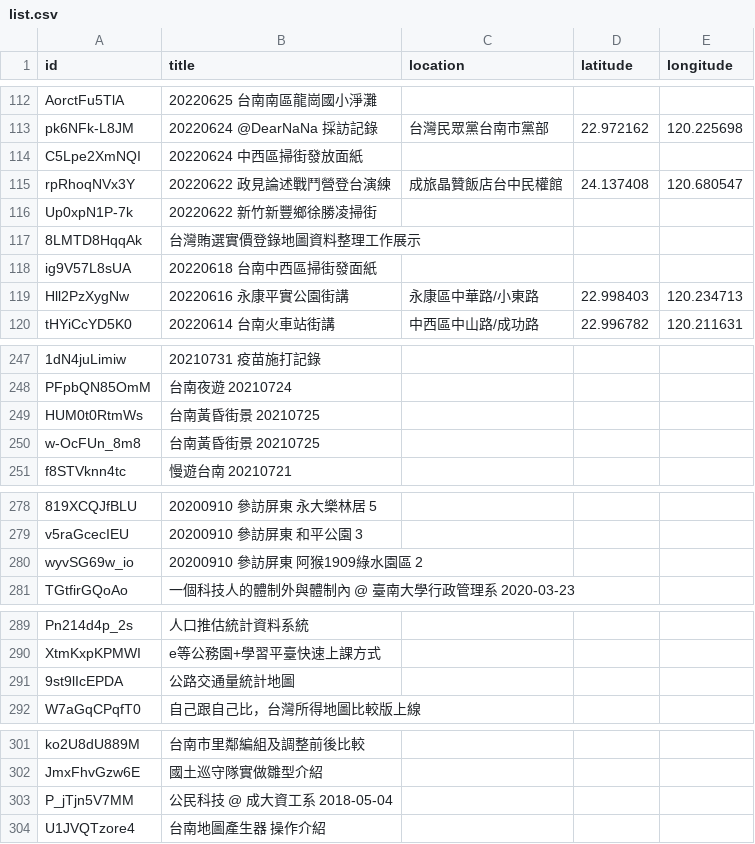
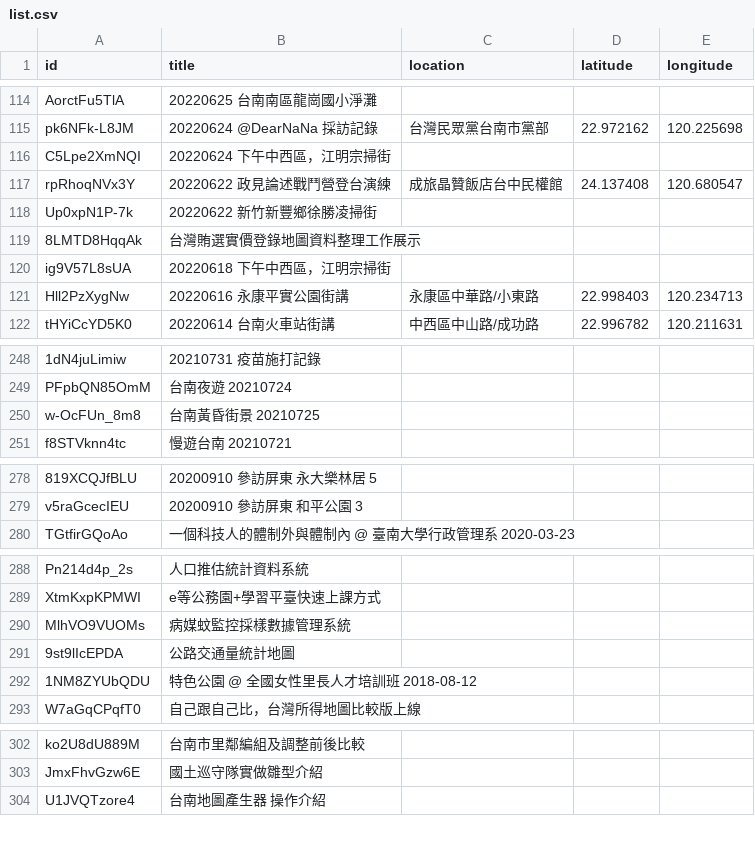
Before and after one commit to kiang/tainan.olc.tw, a CSV file: docs/json/youtube/list.csv, drawn as a sheet; only a part is shown, gaps mark what is left out; the diff covers the shown part only.

```diff
--- a/docs/json/youtube/list.csv
+++ b/docs/json/youtube/list.csv
@@ -114 +116 @@ pk6NFk-L8JM,"20220624 @DearNaNa 採訪記錄",台灣民眾黨台南市黨部,22.
-C5Lpe2XmNQI,"20220624 中西區掃街發放面紙",,,
+C5Lpe2XmNQI,20220624 下午中西區，江明宗掃街,,,
@@ -117,2 +119,2 @@ Up0xpN1P-7k,"20220622 新竹新豐鄉徐勝凌掃街",,,
 8LMTD8HqqAk,台灣賄選實價登錄地圖資料整理工作展示,,,
-ig9V57L8sUA,"20220618 台南中西區掃街發面紙",,,
+ig9V57L8sUA,20220618 下午中西區，江明宗掃街,,,
@@ -249 +249,0 @@ PFpbQN85OmM,"台南夜遊 20210724",,,
-HUM0t0RtmWs,"台南黃昏街景 20210725",,,
@@ -280 +279,0 @@ v5raGcecIEU,"20200910 參訪屏東 和平公園 3",,,
-wyvSG69w_io,"20200910 參訪屏東 阿猴1909綠水園區 2",,,
@@ -290,3 +289,5 @@ Pn214d4p_2s,人口推估統計資料系統,,,
 XtmKxpKPMWI,e等公務園+學習平臺快速上課方式,,,
+MlhVO9VUOMs,病媒蚊監控採樣數據管理系統,,,
 9st9lIcEPDA,公路交通量統計地圖,,,
+1NM8ZYUbQDU,特色公園 @ 全國女性里長人才培訓班 2018-08-12,,,
 W7aGqCPqfT0,自己跟自己比，台灣所得地圖比較版上線,,,
@@ -302,2 +303 @@ ko2U8dU889M,台南市里鄰編組及調整前後比較,,,
 JmxFhvGzw6E,國土巡守隊實做雛型介紹,,,
-P_jTjn5V7MM,"公民科技 @ 成大資工系 2018-05-04",,,
```
Also changed, not shown: 4 added rows, 4 removed rows and 5 edited cells elsewhere in this file, 15 other files.
